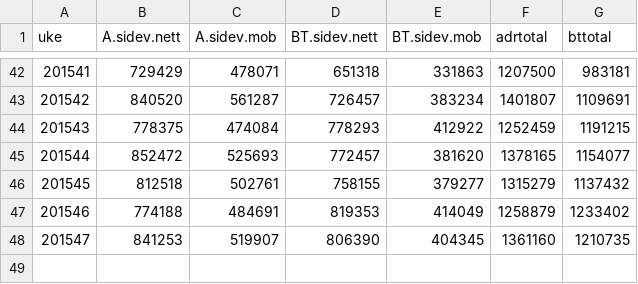
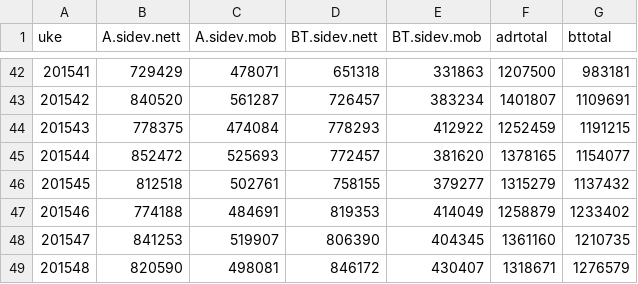
Before and after one commit to chrilur/adressameteret, a CSV file: data/sidev.csv, drawn as a sheet; only a part is shown, gaps mark what is left out.

```diff
--- a/data/sidev.csv
+++ b/data/sidev.csv
@@ -48 +48,2 @@
 201547,841253,519907,806390,404345,1361160,1210735
+201548,820590,498081,846172,430407,1318671,1276579
```
Also changed, not shown: data/btadr.csv, 3 other files.
